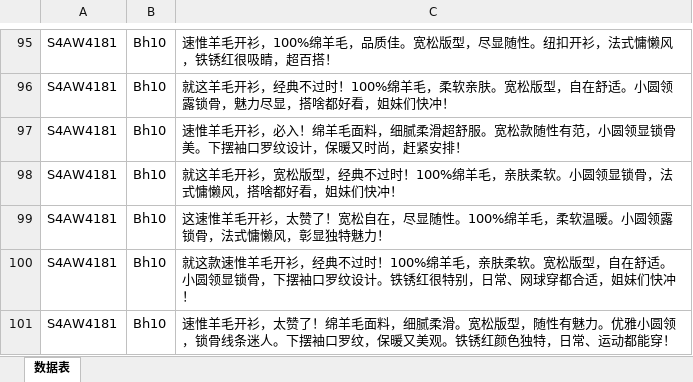
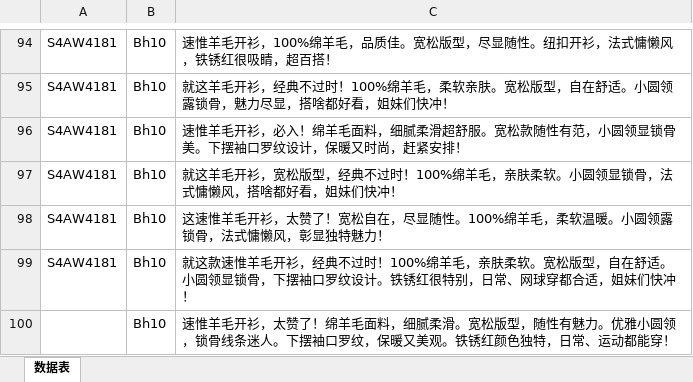
Before and after one commit to RKwork85/FastGPT, an Excel workbook: rkwork/development/prompt_engineering/服装行业对标IP/SW/文案匹配剪辑素材生成自动化剪辑脚本/inputData.xlsx, sheet 数据表, drawn as a sheet; only a part is shown, gaps mark what is left out; values as stored, in another font and other column widths than the file's, no borders; addresses are those after the commit; the diff covers the shown part only; the diff names each change by its address in the sheet, - before the commit and + after, or states it on an @@ line.

```diff
--- a/rkwork/development/prompt_engineering/服装行业对标IP/SW/文案匹配剪辑素材生成自动化剪辑脚本/inputData.xlsx (sheet 数据表)
+++ b/rkwork/development/prompt_engineering/服装行业对标IP/SW/文案匹配剪辑素材生成自动化剪辑脚本/inputData.xlsx (sheet 数据表)
-A100: S4AW4181
+A100: (empty)
```
Also changed, not shown: 1 removed row and 16 edited cells elsewhere in this sheet, 10 other files.
